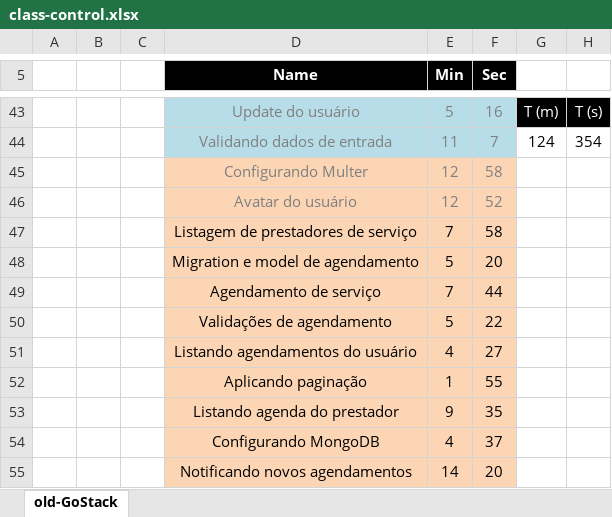
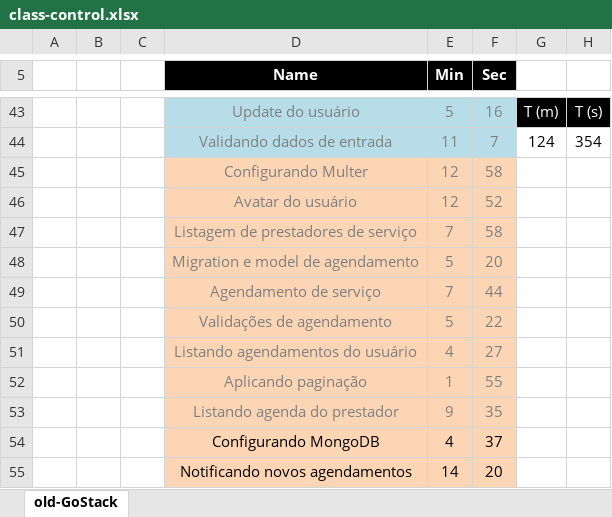
Before and after one commit to rodrigoleitesouza/GoStack-Rocketseat, an Excel workbook: just-random/class-control.xlsx, sheet old-GoStack, drawn as a sheet; only a part is shown, gaps mark what is left out; values as stored, in another font and other column widths than the file's, no borders; the diff names each change by its address in the sheet, - before the commit and + after, or states it on an @@ line.

Commit message:
Update class-control.xlsx

```diff
--- a/just-random/class-control.xlsx (sheet old-GoStack)
+++ b/just-random/class-control.xlsx (sheet old-GoStack)
-D47:F53 text colour: black
+D47:F53 text colour: #7F7F7F
```
